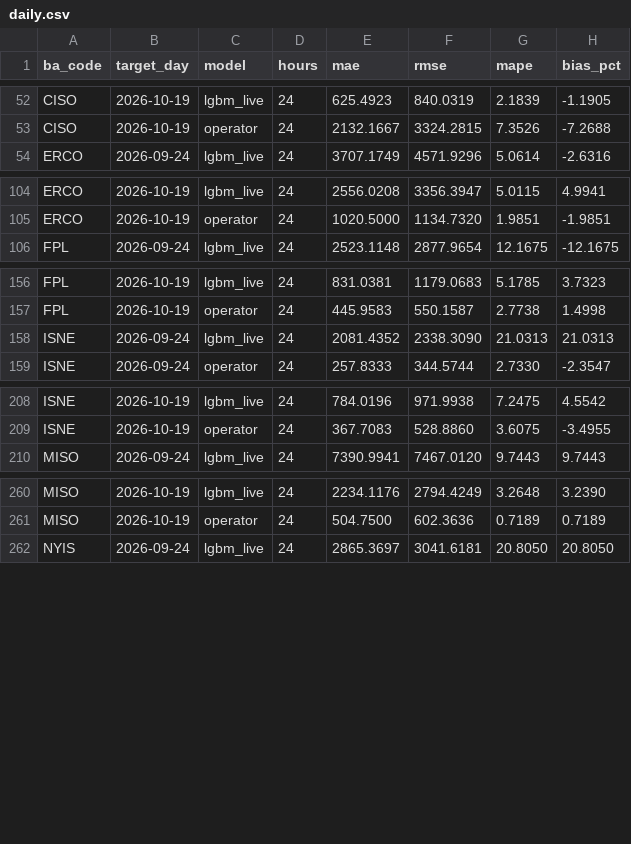
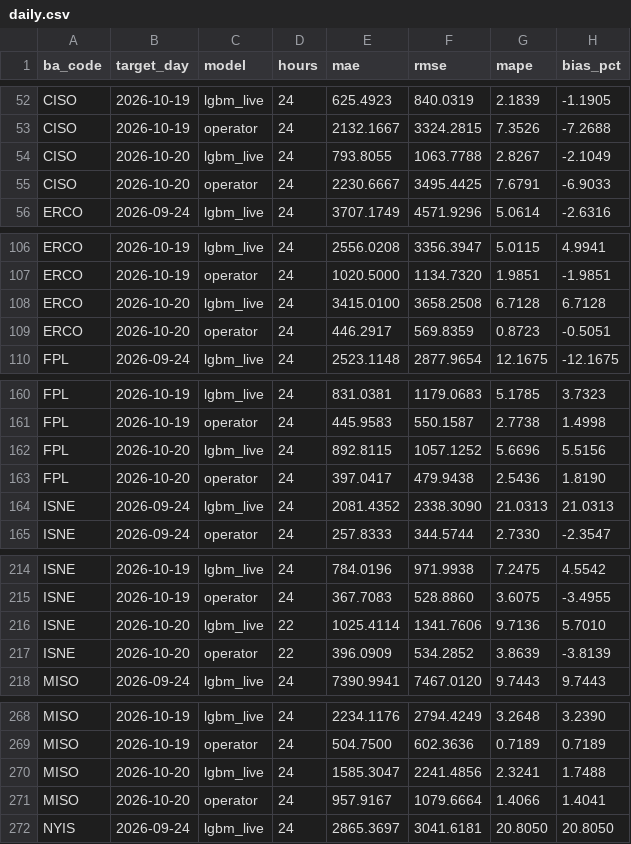
Before and after one commit to Rizzzyyy1/grid-demand-forecasting, a CSV file: scores/daily.csv, drawn as a sheet; only a part is shown, gaps mark what is left out; the diff covers the shown part only.

```diff
--- a/scores/daily.csv
+++ b/scores/daily.csv
@@ -53,2 +53,4 @@ CISO,2026-10-19,lgbm_live,24,625.4923,840.0319,2.1839,-1.1905
 CISO,2026-10-19,operator,24,2132.1667,3324.2815,7.3526,-7.2688
+CISO,2026-10-20,lgbm_live,24,793.8055,1063.7788,2.8267,-2.1049
+CISO,2026-10-20,operator,24,2230.6667,3495.4425,7.6791,-6.9033
 ERCO,2026-09-24,lgbm_live,24,3707.1749,4571.9296,5.0614,-2.6316
@@ -105,2 +107,4 @@ ERCO,2026-10-19,lgbm_live,24,2556.0208,3356.3947,5.0115,4.9941
 ERCO,2026-10-19,operator,24,1020.5000,1134.7320,1.9851,-1.9851
+ERCO,2026-10-20,lgbm_live,24,3415.0100,3658.2508,6.7128,6.7128
+ERCO,2026-10-20,operator,24,446.2917,569.8359,0.8723,-0.5051
 FPL,2026-09-24,lgbm_live,24,2523.1148,2877.9654,12.1675,-12.1675
@@ -157,2 +161,4 @@ FPL,2026-10-19,lgbm_live,24,831.0381,1179.0683,5.1785,3.7323
 FPL,2026-10-19,operator,24,445.9583,550.1587,2.7738,1.4998
+FPL,2026-10-20,lgbm_live,24,892.8115,1057.1252,5.6696,5.5156
+FPL,2026-10-20,operator,24,397.0417,479.9438,2.5436,1.8190
 ISNE,2026-09-24,lgbm_live,24,2081.4352,2338.3090,21.0313,21.0313
@@ -209,2 +215,4 @@ ISNE,2026-10-19,lgbm_live,24,784.0196,971.9938,7.2475,4.5542
 ISNE,2026-10-19,operator,24,367.7083,528.8860,3.6075,-3.4955
+ISNE,2026-10-20,lgbm_live,22,1025.4114,1341.7606,9.7136,5.7010
+ISNE,2026-10-20,operator,22,396.0909,534.2852,3.8639,-3.8139
 MISO,2026-09-24,lgbm_live,24,7390.9941,7467.0120,9.7443,9.7443
@@ -261,2 +269,4 @@ MISO,2026-10-19,lgbm_live,24,2234.1176,2794.4249,3.2648,3.2390
 MISO,2026-10-19,operator,24,504.7500,602.3636,0.7189,0.7189
+MISO,2026-10-20,lgbm_live,24,1585.3047,2241.4856,2.3241,1.7488
+MISO,2026-10-20,operator,24,957.9167,1079.6664,1.4066,1.4041
 NYIS,2026-09-24,lgbm_live,24,2865.3697,3041.6181,20.8050,20.8050
```
Also changed, not shown: 10 added rows and 12 edited cells elsewhere in this file, scores/leaderboard.csv, 2 other files.
